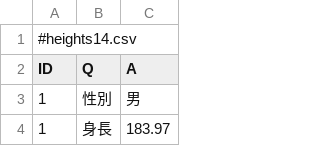
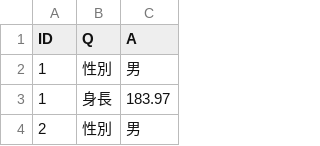
Before and after one commit to helmenov/psp2, a CSV file: d06/heights14.csv, drawn as a sheet; only a part is shown; the shorter side is filled out with more unchanged rows; the diff names each change by its address in the sheet, - before the commit and + after, or states it on an @@ line.

```diff
--- a/d06/heights14.csv
+++ b/d06/heights14.csv
-row 1: #heights14.csv
```
Also changed, not shown: d06/mydata3.csv, 14 other files.
